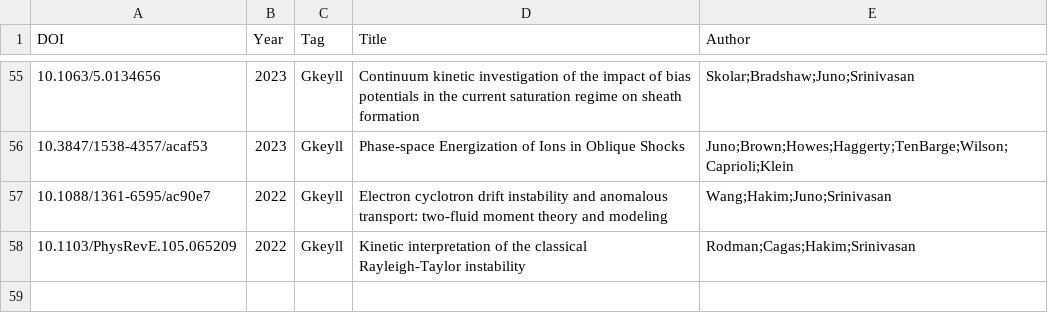
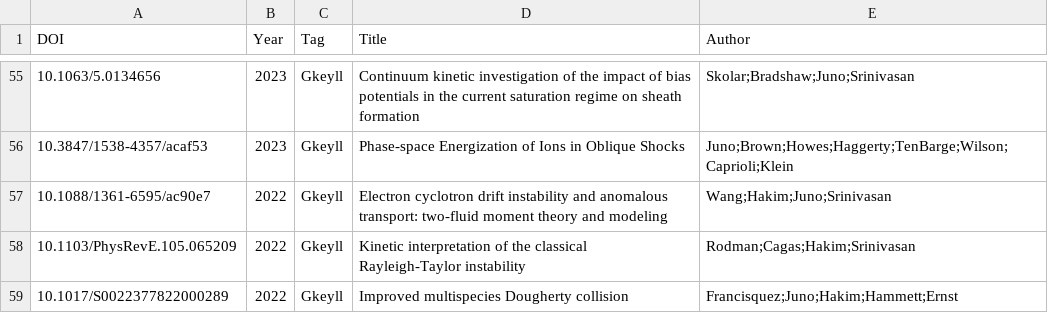
Before and after one commit to yhu1729/FusionArena, a CSV file: data/publications.csv, drawn as a sheet; only a part is shown, gaps mark what is left out; the diff names each change by its address in the sheet, - before the commit and + after, or states it on an @@ line.

```diff
--- a/data/publications.csv
+++ b/data/publications.csv
+row 59: 10.1017/S0022377822000289 | 2022 | Gkeyll | Improved multispecies Dougherty collision | Francisquez;Juno;Hakim;Hammett;Ernst
```
Also changed, not shown: 2 other files.
